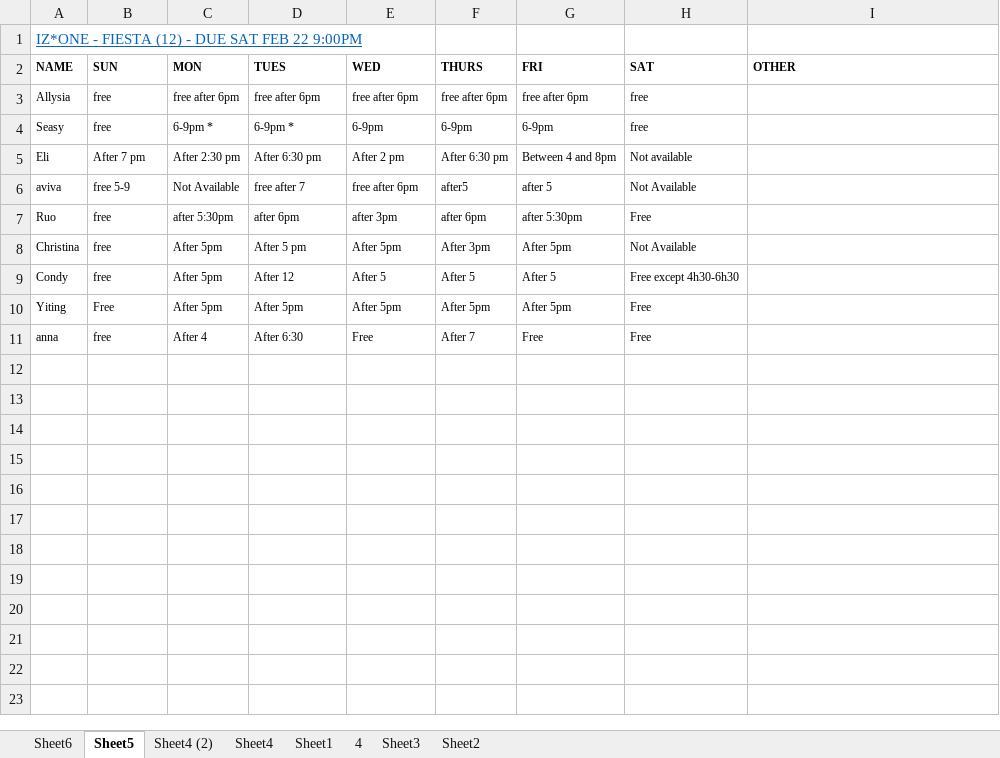
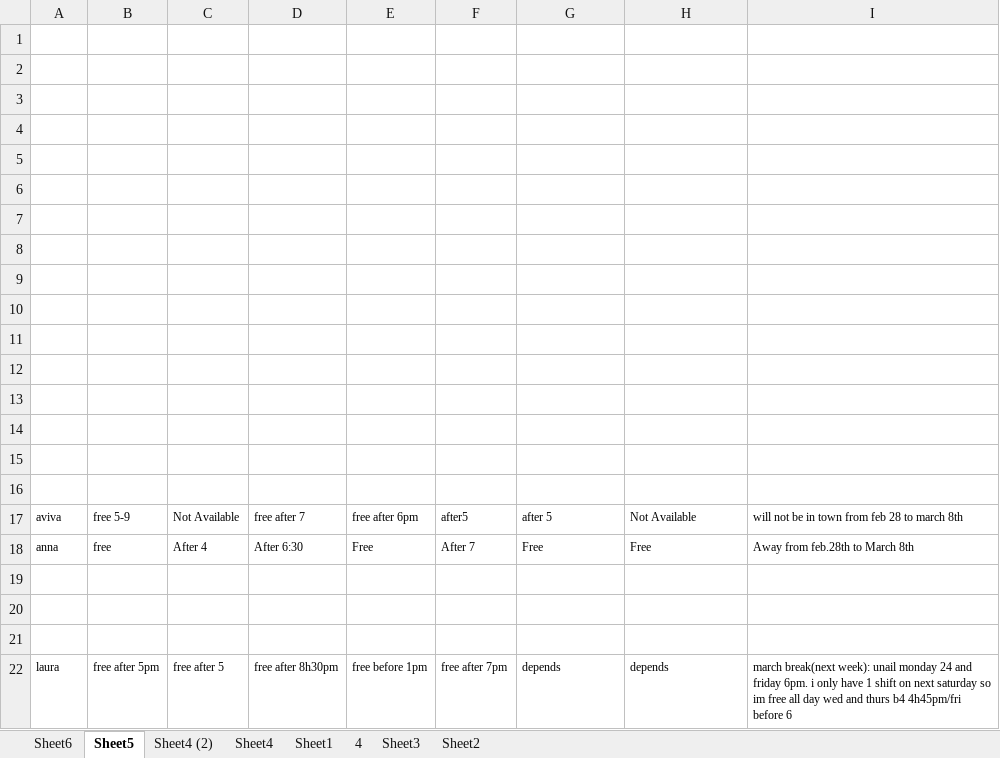
Before and after one commit to seasyhuang/PM-Replacement, an Excel workbook: test.xlsx, sheet Sheet5, drawn as a sheet; values as stored, in another font and other column widths than the file's, no borders; removed rows and columns are numbered as before the commit, all else as after; the diff names each change by its address in the sheet, - before the commit and + after, or states it on an @@ line.

```diff
--- a/test.xlsx (sheet Sheet5)
+++ b/test.xlsx (sheet Sheet5)
-A1: IZ*ONE - FIESTA (12) - DUE SAT FEB 22 9:00PM
+A1: (empty)
-row 2: NAME | SUN | MON | TUES | WED | THURS | FRI | SAT | OTHER
+row 2: (empty)
-row 3: Allysia | free | free after 6pm | free after 6pm | free after 6pm | free after 6pm | free after 6pm | free
+row 3: (empty)
-row 4: Seasy | free | 6-9pm * | 6-9pm * | 6-9pm | 6-9pm | 6-9pm | free
+row 4: (empty)
-row 5: Eli | After 7 pm | After 2:30 pm | After 6:30 pm | After 2 pm | After 6:30 pm | Between 4 and 8pm | Not available
+row 5: (empty)
+row 6: (empty)
+row 7: (empty)
+row 8: (empty)
+row 9: (empty)
+row 10: (empty)
+row 11: (empty)
+row 12: (empty)
+row 13: (empty)
+row 14: (empty)
+row 15: (empty)
+row 16: (empty)
-I17: (empty)
+I17: will not be in town from feb 28 to march 8th
-row 7: Ruo | free | after 5:30pm | after 6pm | after 3pm | after 6pm | after 5:30pm | Free
-row 8: Christina | free | After 5pm | After 5 pm | After 5pm | After 3pm | After 5pm | Not Available
-row 9: Condy | free | After 5pm | After 12 | After 5 | After 5 | After 5 | Free except 4h30-6h30
-row 10: Yiting | Free | After 5pm | After 5pm | After 5pm | After 5pm | After 5pm | Free
-I18: (empty)
+I18: Away from feb.28th to March 8th
+row 19: (empty)
+row 20: (empty)
+row 21: (empty)
+row 22: laura | free after 5pm | free after 5 | free after 8h30pm | free before 1pm | free after 7pm | depends | depends | march break(next week): unail monday 24 and friday 6pm. i only have 1 shift on next saturday so im free all day wed and thurs b4 4h45pm/fri before 6
```
Also changed, not shown: sheet Sheet6, 1 other file.
